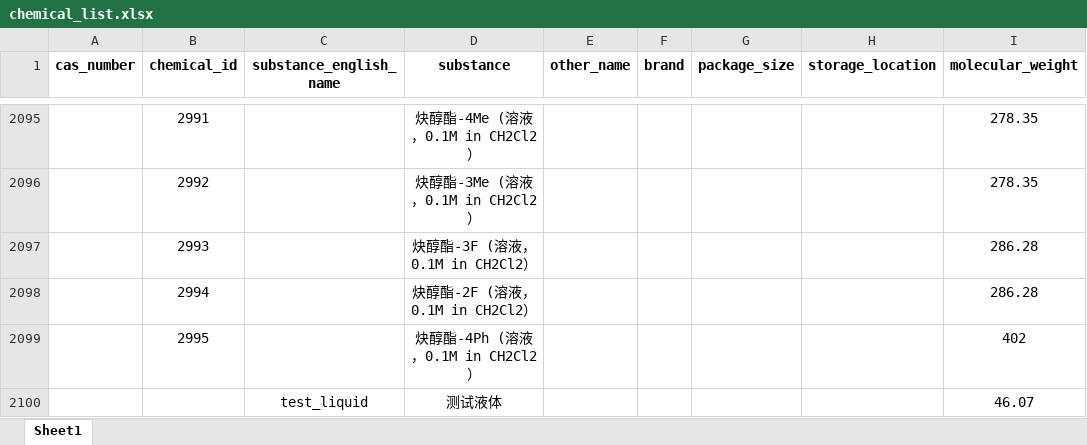
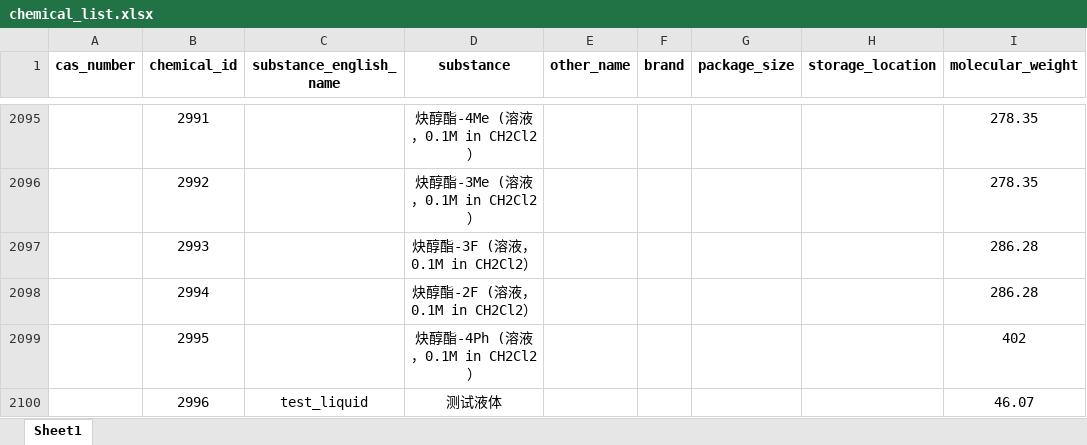
Before and after one commit to KAIMISITERUI/Uni-Lab-OS, an Excel workbook: unilabos/devices/eit_synthesis_station/sheet/chemical_list.xlsx, sheet Sheet1, drawn as a sheet; only a part is shown, gaps mark what is left out; values as stored, in another font and other column widths than the file's, no borders; the diff names each change by its address in the sheet, - before the commit and + after, or states it on an @@ line.

```diff
--- a/unilabos/devices/eit_synthesis_station/sheet/chemical_list.xlsx (sheet Sheet1)
+++ b/unilabos/devices/eit_synthesis_station/sheet/chemical_list.xlsx (sheet Sheet1)
-B2100 (chemical_id): (empty)
+B2100 (chemical_id): 2996
```
Also changed, not shown: unilabos/devices/eit_synthesis_station/sheet/batch_in_tray.xlsx, unilabos/devices/eit_synthesis_station/sheet/reaction_template.xlsx, 1 other file.
